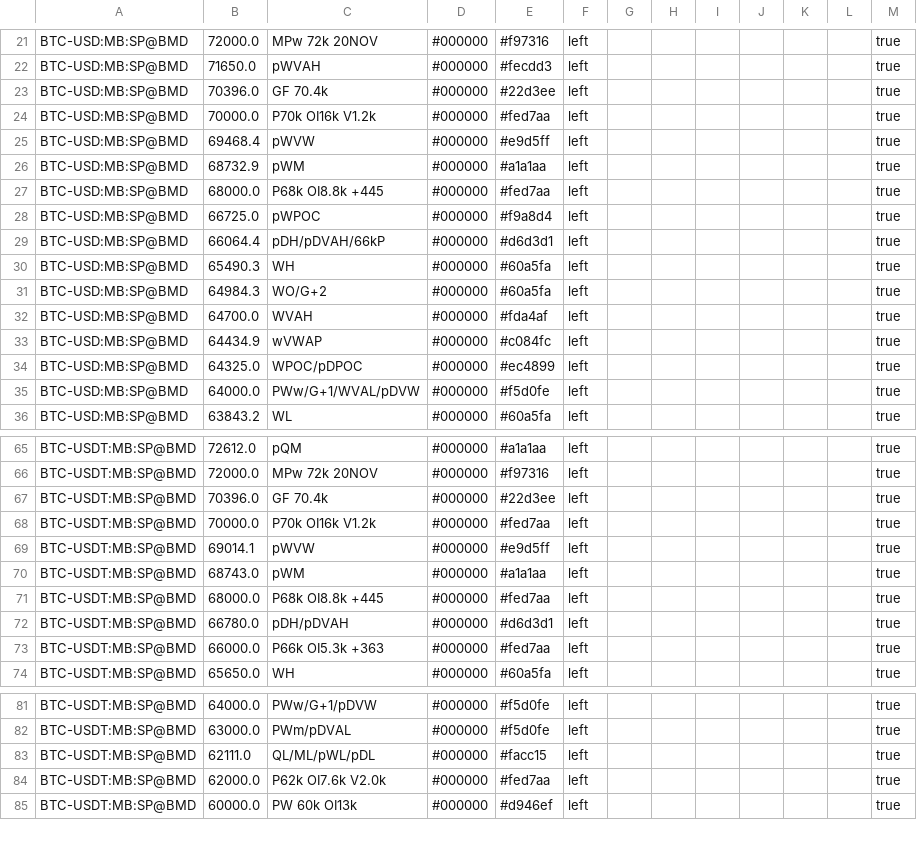
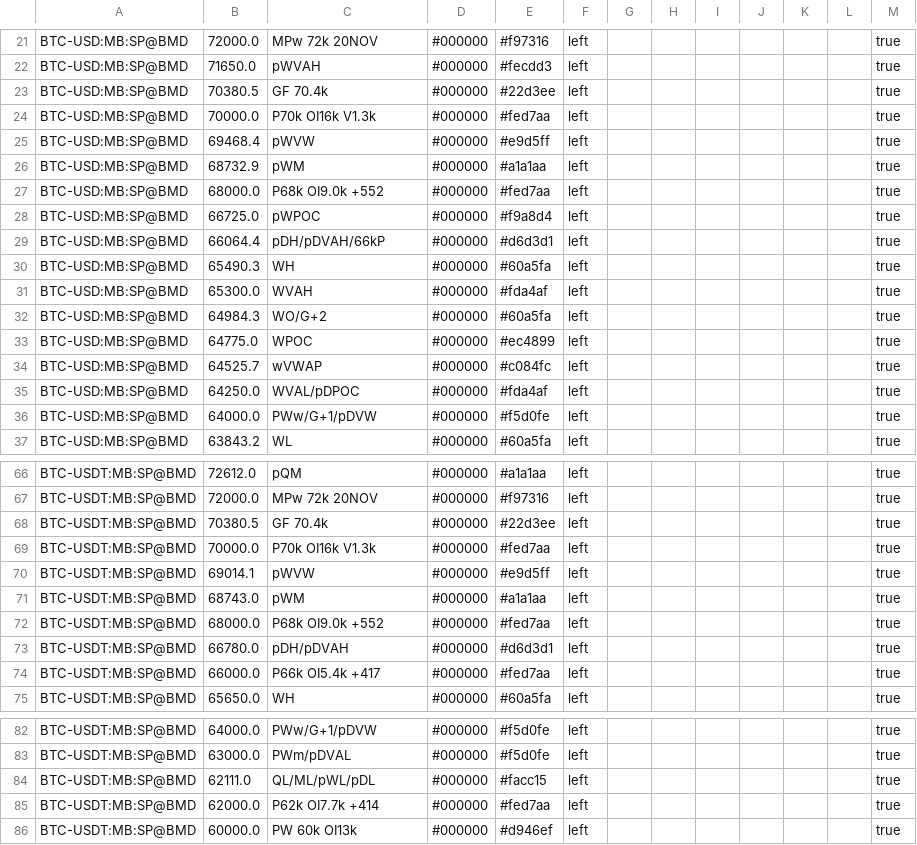
Before and after one commit to trendset1/bm-levels, a CSV file: bm_levels.csv, drawn as a sheet; only a part is shown, gaps mark what is left out; the diff covers the shown part only.

```diff
--- a/bm_levels.csv
+++ b/bm_levels.csv
@@ -22,7 +22,7 @@
 "BTC-USD:MB:SP@BMD","71650.0","pWVAH","#000000","#fecdd3","left","","","","","","","true"
-"BTC-USD:MB:SP@BMD","70396.0","GF 70.4k","#000000","#22d3ee","left","","","","","","","true"
-"BTC-USD:MB:SP@BMD","70000.0","P70k OI16k V1.2k","#000000","#fed7aa","left","","","","","","","true"
+"BTC-USD:MB:SP@BMD","70380.5","GF 70.4k","#000000","#22d3ee","left","","","","","","","true"
+"BTC-USD:MB:SP@BMD","70000.0","P70k OI16k V1.3k","#000000","#fed7aa","left","","","","","","","true"
 "BTC-USD:MB:SP@BMD","69468.4","pWVW","#000000","#e9d5ff","left","","","","","","","true"
 "BTC-USD:MB:SP@BMD","68732.9","pWM","#000000","#a1a1aa","left","","","","","","","true"
-"BTC-USD:MB:SP@BMD","68000.0","P68k OI8.8k +445","#000000","#fed7aa","left","","","","","","","true"
+"BTC-USD:MB:SP@BMD","68000.0","P68k OI9.0k +552","#000000","#fed7aa","left","","","","","","","true"
 "BTC-USD:MB:SP@BMD","66725.0","pWPOC","#000000","#f9a8d4","left","","","","","","","true"
@@ -30,7 +30,8 @@
 "BTC-USD:MB:SP@BMD","65490.3","WH","#000000","#60a5fa","left","","","","","","","true"
+"BTC-USD:MB:SP@BMD","65300.0","WVAH","#000000","#fda4af","left","","","","","","","true"
 "BTC-USD:MB:SP@BMD","64984.3","WO/G+2","#000000","#60a5fa","left","","","","","","","true"
-"BTC-USD:MB:SP@BMD","64700.0","WVAH","#000000","#fda4af","left","","","","","","","true"
-"BTC-USD:MB:SP@BMD","64434.9","wVWAP","#000000","#c084fc","left","","","","","","","true"
-"BTC-USD:MB:SP@BMD","64325.0","WPOC/pDPOC","#000000","#ec4899","left","","","","","","","true"
-"BTC-USD:MB:SP@BMD","64000.0","PWw/G+1/WVAL/pDVW","#000000","#f5d0fe","left","","","","","","","true"
+"BTC-USD:MB:SP@BMD","64775.0","WPOC","#000000","#ec4899","left","","","","","","","true"
+"BTC-USD:MB:SP@BMD","64525.7","wVWAP","#000000","#c084fc","left","","","","","","","true"
+"BTC-USD:MB:SP@BMD","64250.0","WVAL/pDPOC","#000000","#fda4af","left","","","","","","","true"
+"BTC-USD:MB:SP@BMD","64000.0","PWw/G+1/pDVW","#000000","#f5d0fe","left","","","","","","","true"
 "BTC-USD:MB:SP@BMD","63843.2","WL","#000000","#60a5fa","left","","","","","","","true"
@@ -66,9 +67,9 @@
 "BTC-USDT:MB:SP@BMD","72000.0","MPw 72k 20NOV","#000000","#f97316","left","","","","","","","true"
-"BTC-USDT:MB:SP@BMD","70396.0","GF 70.4k","#000000","#22d3ee","left","","","","","","","true"
-"BTC-USDT:MB:SP@BMD","70000.0","P70k OI16k V1.2k","#000000","#fed7aa","left","","","","","","","true"
+"BTC-USDT:MB:SP@BMD","70380.5","GF 70.4k","#000000","#22d3ee","left","","","","","","","true"
+"BTC-USDT:MB:SP@BMD","70000.0","P70k OI16k V1.3k","#000000","#fed7aa","left","","","","","","","true"
 "BTC-USDT:MB:SP@BMD","69014.1","pWVW","#000000","#e9d5ff","left","","","","","","","true"
 "BTC-USDT:MB:SP@BMD","68743.0","pWM","#000000","#a1a1aa","left","","","","","","","true"
-"BTC-USDT:MB:SP@BMD","68000.0","P68k OI8.8k +445","#000000","#fed7aa","left","","","","","","","true"
+"BTC-USDT:MB:SP@BMD","68000.0","P68k OI9.0k +552","#000000","#fed7aa","left","","","","","","","true"
 "BTC-USDT:MB:SP@BMD","66780.0","pDH/pDVAH","#000000","#d6d3d1","left","","","","","","","true"
-"BTC-USDT:MB:SP@BMD","66000.0","P66k OI5.3k +363","#000000","#fed7aa","left","","","","","","","true"
+"BTC-USDT:MB:SP@BMD","66000.0","P66k OI5.4k +417","#000000","#fed7aa","left","","","","","","","true"
 "BTC-USDT:MB:SP@BMD","65650.0","WH","#000000","#60a5fa","left","","","","","","","true"
@@ -83,3 +84,3 @@
 "BTC-USDT:MB:SP@BMD","62111.0","QL/ML/pWL/pDL","#000000","#facc15","left","","","","","","","true"
-"BTC-USDT:MB:SP@BMD","62000.0","P62k OI7.6k V2.0k","#000000","#fed7aa","left","","","","","","","true"
+"BTC-USDT:MB:SP@BMD","62000.0","P62k OI7.7k +414","#000000","#fed7aa","left","","","","","","","true"
 "BTC-USDT:MB:SP@BMD","60000.0","PW 60k OI13k","#000000","#d946ef","left","","","","","","","true"
```
Also changed, not shown: 1 added row and 27 edited cells elsewhere in this file, 1 other file.
